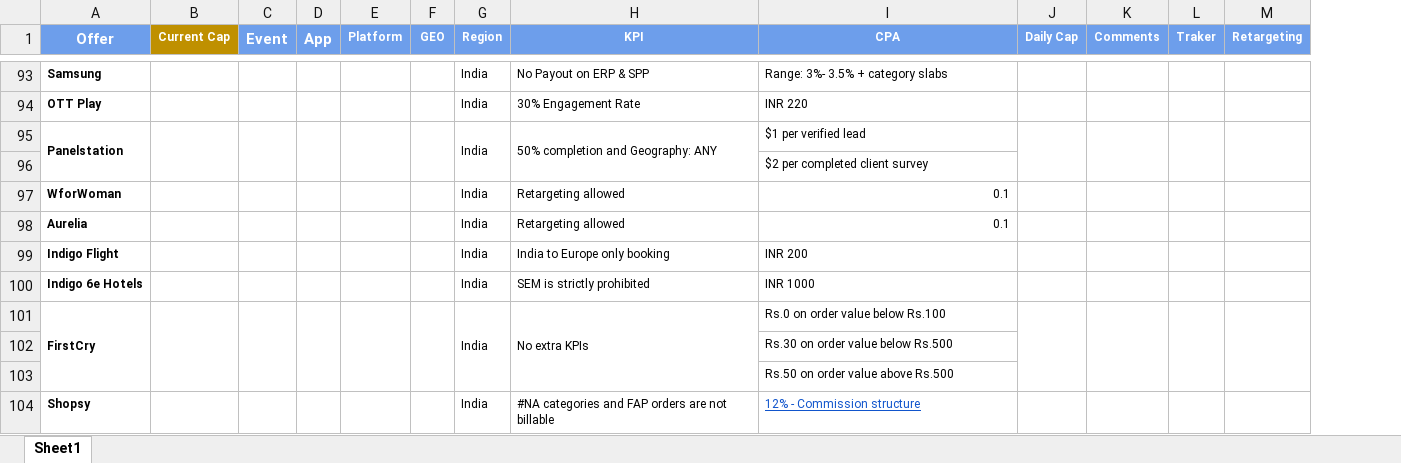
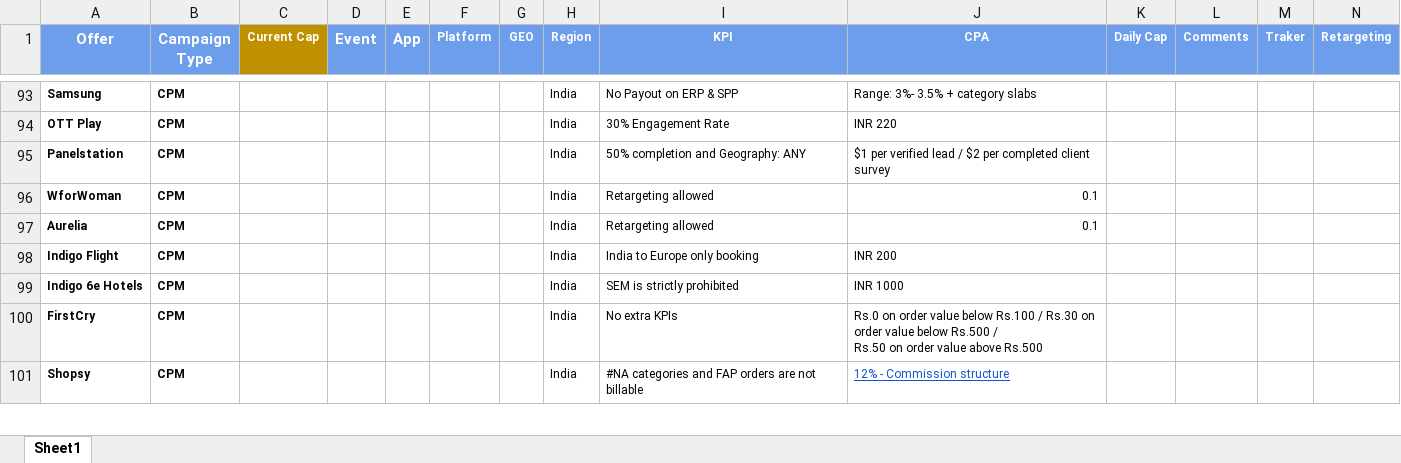
Before and after one commit to tsrivastava-code/Publisher-Offer-list, an Excel workbook: Publisher - Active Offer List Sep'25.xlsx, sheet Sheet1, drawn as a sheet; only a part is shown, gaps mark what is left out; values as stored, in another font and other column widths than the file's, no borders; removed rows and columns are numbered as before the commit, all else as after; rows hold the shown columns only; ↵ is a line break in a cell; the diff covers the shown part only; the diff names each change by its address in the sheet, - before the commit and + after, or states it on an @@ line.

Commit message:
Updated Excel file

```diff
--- a/Publisher - Active Offer List Sep'25.xlsx (sheet Sheet1)
+++ b/Publisher - Active Offer List Sep'25.xlsx (sheet Sheet1)
+column B (Campaign Type), rows 93-101: all CPM
-A95:A96 merged
-B95:B96 merged
-C95:C96 merged
-D95:D96 merged
-E95:E96 merged
-F95:F96 merged
-G95:G96 merged
-H95:H96 merged
-J95 (CPA): $1 per verified lead
+J95 (CPA): $1 per verified lead / $2 per completed client survey
-J95:J96 merged
-K95:K96 merged
-L95:L96 merged
-M95:M96 merged
-row 96:  |  |  |  |  |  |  |  | $2 per completed client survey
-A101:A103 merged
-B101:B103 merged
-C101:C103 merged
-D101:D103 merged
-E101:E103 merged
-F101:F103 merged
-G101:G103 merged
-H101:H103 merged
-J100 (CPA): …below Rs.100
+J100 (CPA): …below Rs.100 / Rs.30 on order value below Rs.500 / ↵ Rs.50 on order value above Rs.500
-J101:J103 merged
-K101:K103 merged
-L101:L103 merged
-M101:M103 merged
-row 102:  |  |  |  |  |  |  |  | Rs.30 on order value below Rs.500
-row 103:  |  |  |  |  |  |  |  | Rs.50 on order value above Rs.500
```
Also changed, not shown: 12 removed rows, 5 edited cells and merged cells elsewhere in this sheet, 1 other file.
